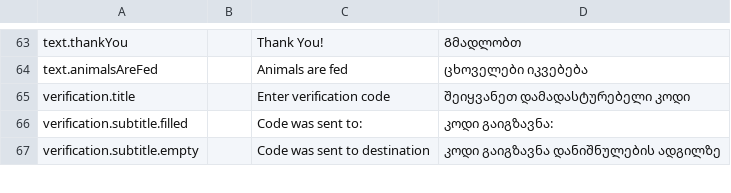
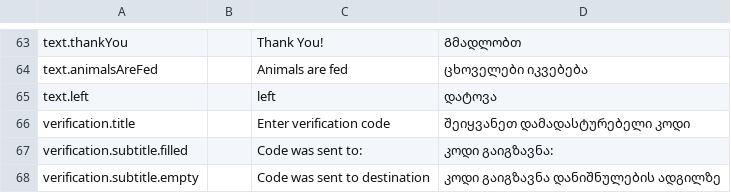
Before and after one commit to AnimealProject/animeal_iOS, a CSV file: animeal/res/sheet.csv, drawn as a sheet; only a part is shown, gaps mark what is left out; the diff names each change by its address in the sheet, - before the commit and + after, or states it on an @@ line.

```diff
--- a/animeal/res/sheet.csv
+++ b/animeal/res/sheet.csv
+row 65: text.left |  | left | დატოვა
```
Also changed, not shown: 4 other files.
